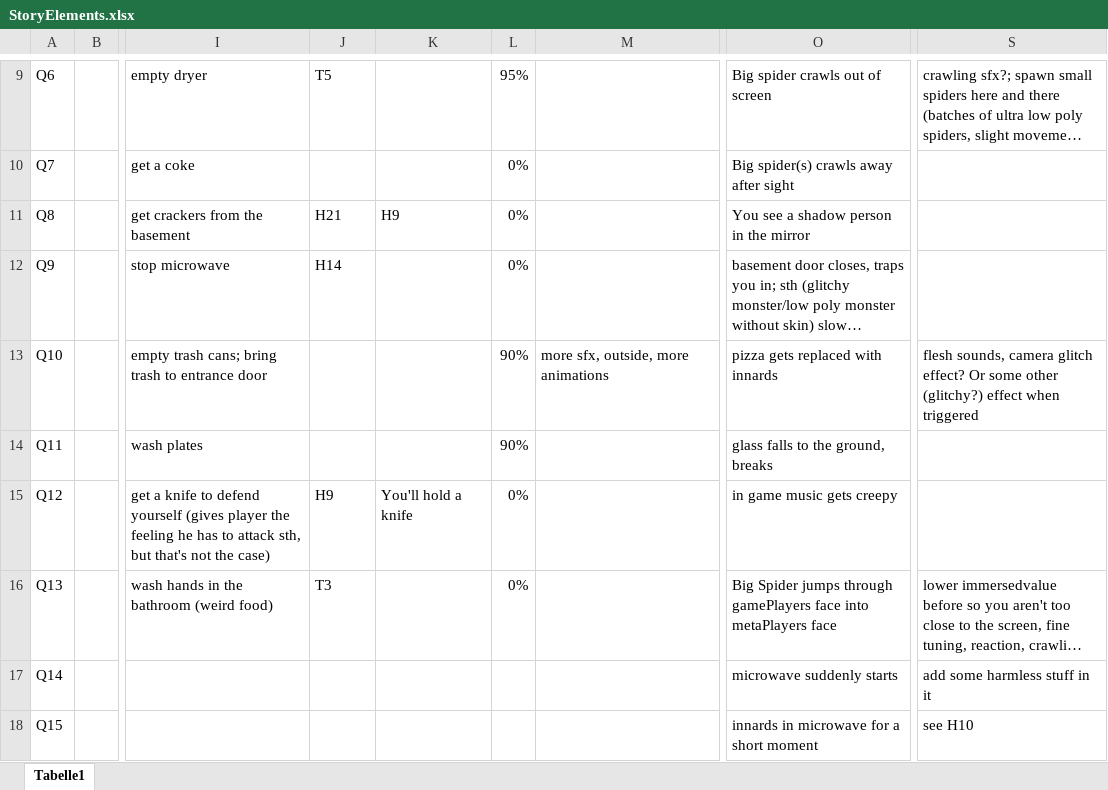
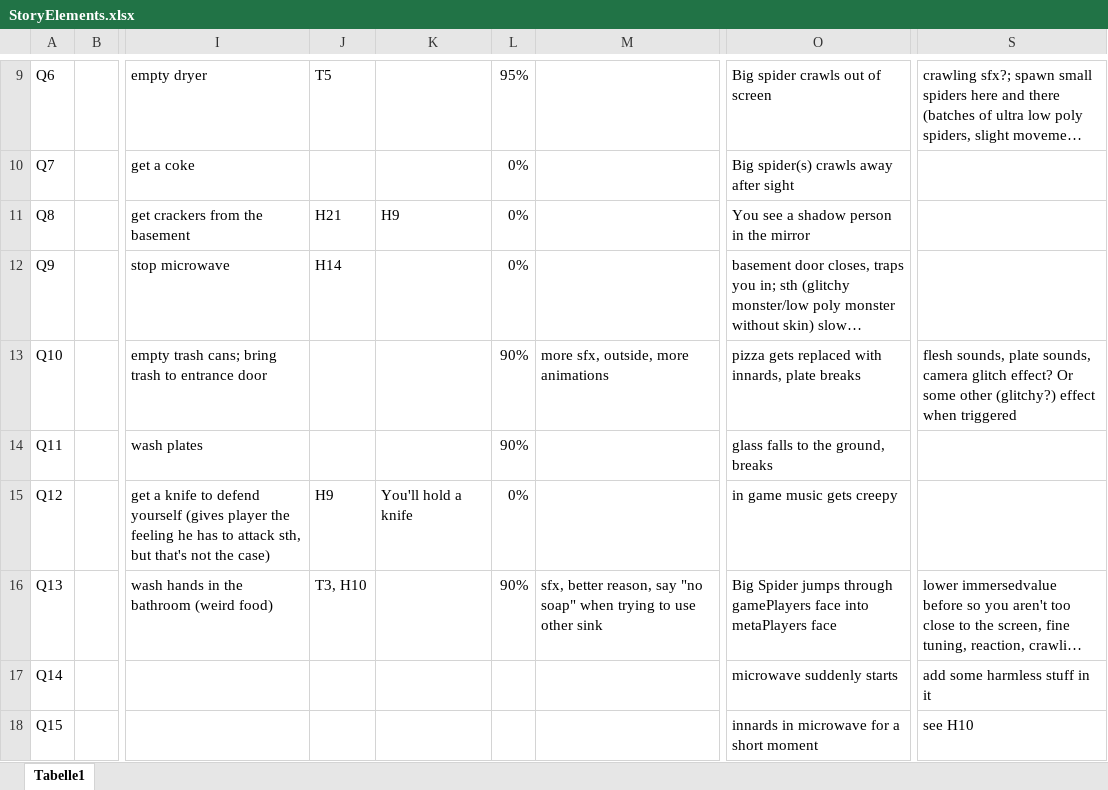
Before and after one commit to Maki99999/isekai-fake-rpg, an Excel workbook: Documents/StoryElements.xlsx, sheet Tabelle1, drawn as a sheet; only a part is shown, gaps mark what is left out; long unchanged cells end in …; values as stored, in another font and other column widths than the file's, no borders; conditional formats not drawn; the diff names each change by its address in the sheet, - before the commit and + after, or states it on an @@ line.

```diff
--- a/Documents/StoryElements.xlsx (sheet Tabelle1)
+++ b/Documents/StoryElements.xlsx (sheet Tabelle1)
-O13: pizza gets replaced with innards
+O13: pizza gets replaced with innards, plate breaks
-S13: flesh sounds, camera glitch…
+S13: flesh sounds, plate sounds, camera glitch…
-J16: T3
+J16: T3, H10
-L16: 0%
+L16: 90%
-M16: (empty)
+M16: sfx, better reason, say "no soap" when trying to use other sink
```
Also changed, not shown: 18 other files.
